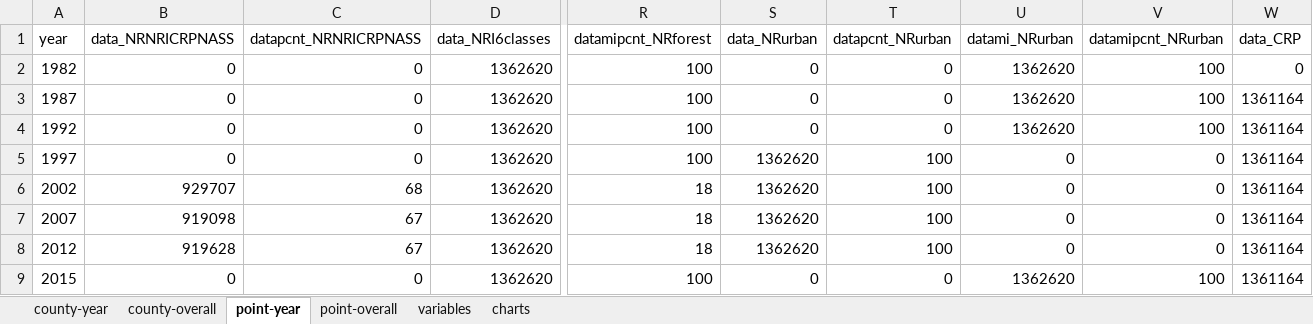
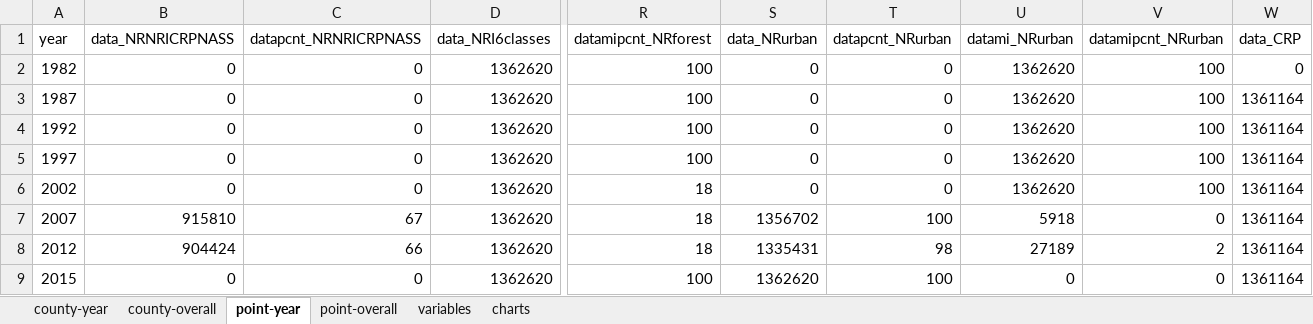
Before and after one commit to mwibbenmeyer/land-use, an Excel workbook: results/initial_descriptives/combined/dataObsStats.xlsx, sheet point-year, drawn as a sheet; only a part is shown, gaps mark what is left out; values as stored, in another font and other column widths than the file's, no borders; the diff names each change by its address in the sheet, - before the commit and + after, or states it on an @@ line.

```diff
--- a/results/initial_descriptives/combined/dataObsStats.xlsx (sheet point-year)
+++ b/results/initial_descriptives/combined/dataObsStats.xlsx (sheet point-year)
-S5:S6 (data_NRurban): 1362620
+S5:S6 (data_NRurban): 0
-T5:T6 (datapcnt_NRurban): 100
+T5:T6 (datapcnt_NRurban): 0
-U5:U6 (datami_NRurban): 0
+U5:U6 (datami_NRurban): 1362620
-V5:V6 (datamipcnt_NRurban): 0
+V5:V6 (datamipcnt_NRurban): 100
-B6 (data_NRNRICRPNASS): 929707
+B6 (data_NRNRICRPNASS): 0
-C6 (datapcnt_NRNRICRPNASS): 68
+C6 (datapcnt_NRNRICRPNASS): 0
-B7 (data_NRNRICRPNASS): 919098
+B7 (data_NRNRICRPNASS): 915810
-S7 (data_NRurban): 1362620
+S7 (data_NRurban): 1356702
-U7 (datami_NRurban): 0
+U7 (datami_NRurban): 5918
-B8 (data_NRNRICRPNASS): 919628
+B8 (data_NRNRICRPNASS): 904424
-C8 (datapcnt_NRNRICRPNASS): 67
+C8 (datapcnt_NRNRICRPNASS): 66
-S8 (data_NRurban): 1362620
+S8 (data_NRurban): 1335431
-T8 (datapcnt_NRurban): 100
+T8 (datapcnt_NRurban): 98
-U8 (datami_NRurban): 0
+U8 (datami_NRurban): 27189
-V8 (datamipcnt_NRurban): 0
+V8 (datamipcnt_NRurban): 2
-S9 (data_NRurban): 0
+S9 (data_NRurban): 1362620
-T9 (datapcnt_NRurban): 0
+T9 (datapcnt_NRurban): 100
-U9 (datami_NRurban): 1362620
+U9 (datami_NRurban): 0
-V9 (datamipcnt_NRurban): 100
+V9 (datamipcnt_NRurban): 0
```
Also changed, not shown: sheet county-year, sheet county-overall, sheet point-overall, results/initial_descriptives/combined/countypanel_variables.xlsx, results/initial_descriptives/combined/pasturerents_datalevel_crosstab.xlsx, 32 other files.
